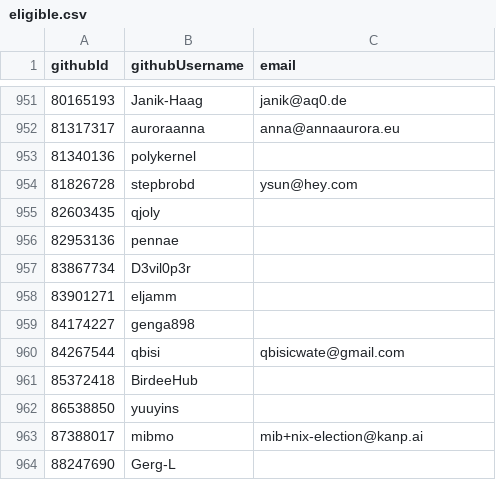
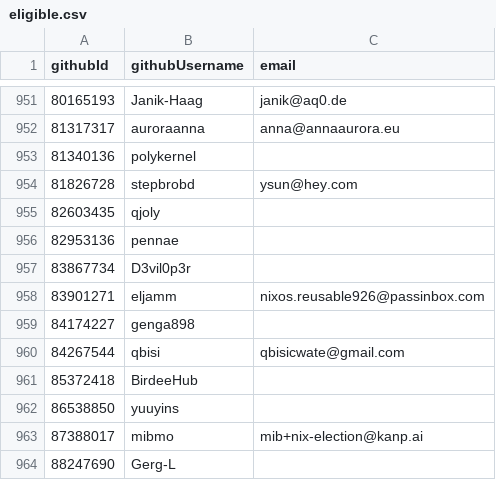
Before and after one commit to i-am-logger/SC-election-2025, a CSV file: eligible.csv, drawn as a sheet; only a part is shown, gaps mark what is left out.

Commit message:
Add email for eljamm

```diff
--- a/eligible.csv
+++ b/eligible.csv
@@ -957,3 +957,3 @@ githubId,githubUsername,email
 83867734,D3vil0p3r,
-83901271,eljamm,
+83901271,eljamm,nixos.reusable926@passinbox.com
 84174227,genga898,
```
